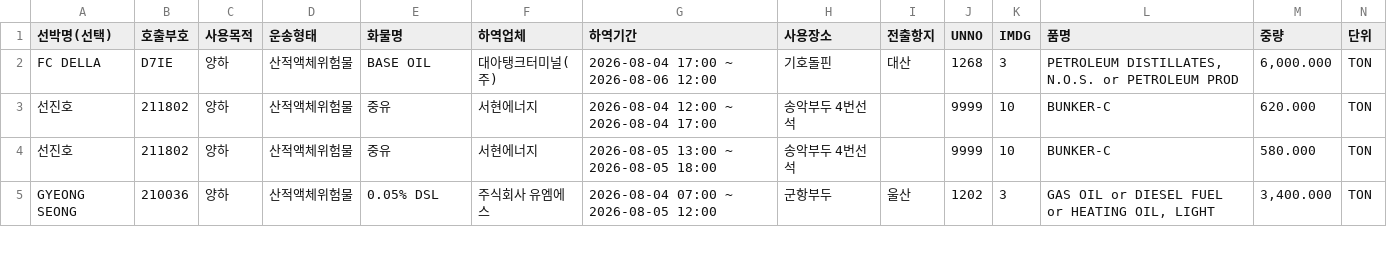
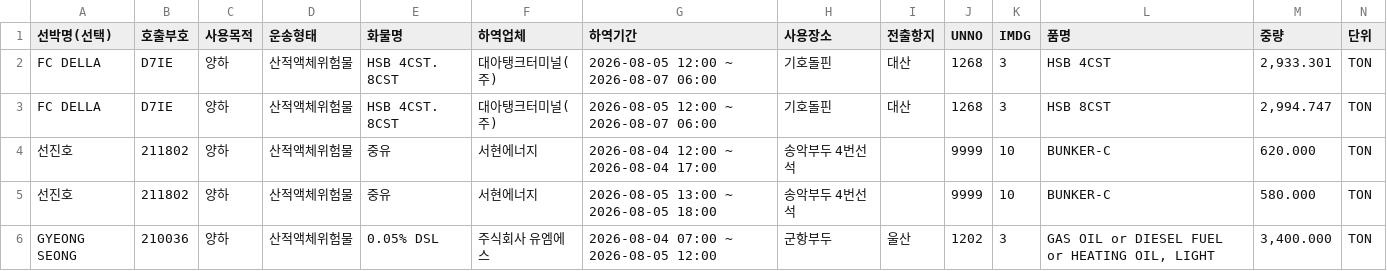
Before and after one commit to juyk1992/pt-hns, a CSV file: hns_pyeongtaek_report.csv, drawn as a sheet; only a part is shown.

```diff
--- a/hns_pyeongtaek_report.csv
+++ b/hns_pyeongtaek_report.csv
@@ -1,3 +1,4 @@
 선박명(선택),호출부호,사용목적,운송형태,화물명,하역업체,하역기간,사용장소,전출항지,UNNO,IMDG,품명,중량,단위
-FC DELLA,D7IE,양하,산적액체위험물,BASE OIL,대아탱크터미널(주),2026-08-04 17:00 ~ 2026-08-06 12:00,기호돌핀,대산,1268,3,"PETROLEUM DISTILLATES, N.O.S. or PETROLEUM PROD","6,000.000",TON
+FC DELLA,D7IE,양하,산적액체위험물,HSB 4CST. 8CST,대아탱크터미널(주),2026-08-05 12:00 ~ 2026-08-07 06:00,기호돌핀,대산,1268,3,HSB 4CST,"2,933.301",TON
+FC DELLA,D7IE,양하,산적액체위험물,HSB 4CST. 8CST,대아탱크터미널(주),2026-08-05 12:00 ~ 2026-08-07 06:00,기호돌핀,대산,1268,3,HSB 8CST,"2,994.747",TON
 선진호,211802,양하,산적액체위험물,중유,서현에너지,2026-08-04 12:00 ~ 2026-08-04 17:00,송악부두 4번선석,,9999,10,BUNKER-C,620.000,TON
```
Also changed, not shown: hns_daesan_report.csv.
